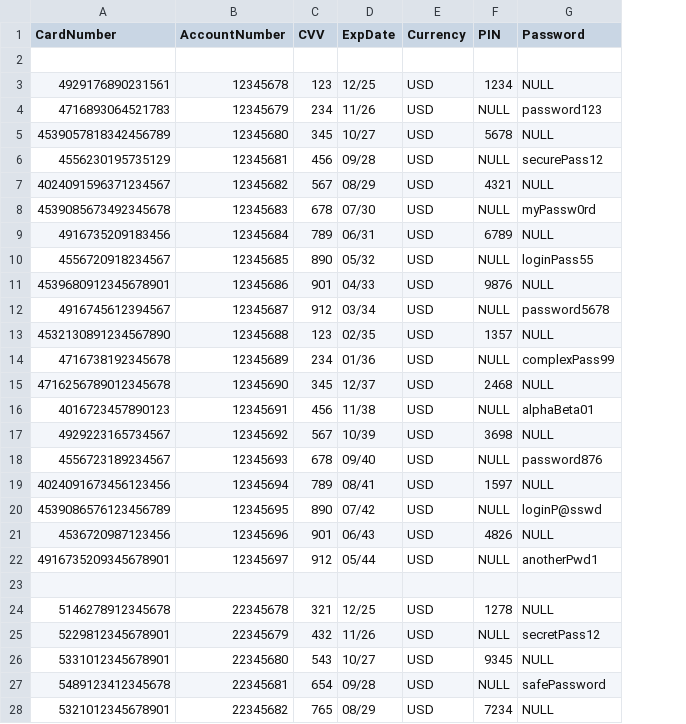
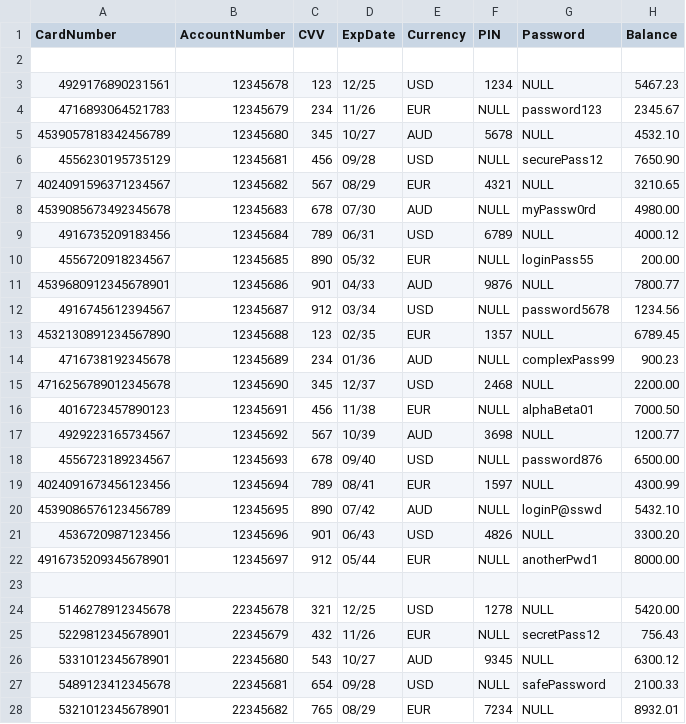
Before and after one commit to KarimJabri01/FIT5163, a CSV file: credit_card.csv, drawn as a sheet; only a part is shown; the diff covers the shown part only; the diff names each change by its address in the sheet, - before the commit and + after, or states it on an @@ line.

Commit message:
Changed the csv file again

```diff
--- a/credit_card.csv
+++ b/credit_card.csv
+column H (Balance), rows 3-28: 5467.23 | 2345.67 | 4532.10 | 7650.90 | 3210.65 | 4980.00 | 4000.12 | 200.00 | 7800.77 | 1234.56 | 6789.45 | 900.23 | 2200.00 | 7000.50 | 1200.77 | 6500.00 | 4300.99 | 5432.10 | 3300.20 | 8000.00 |  | 5420.00 | 756.43 | 6300.12 | 2100.33 | 8932.01
-E4 (Currency): USD
+E4 (Currency): EUR
-E5 (Currency): USD
+E5 (Currency): AUD
-E7 (Currency): USD
+E7 (Currency): EUR
-E8 (Currency): USD
+E8 (Currency): AUD
-E10 (Currency): USD
+E10 (Currency): EUR
-E11 (Currency): USD
+E11 (Currency): AUD
-E13 (Currency): USD
+E13 (Currency): EUR
-E14 (Currency): USD
+E14 (Currency): AUD
-E16 (Currency): USD
+E16 (Currency): EUR
-E17 (Currency): USD
+E17 (Currency): AUD
-E19 (Currency): USD
+E19 (Currency): EUR
-E20 (Currency): USD
+E20 (Currency): AUD
-E22 (Currency): USD
+E22 (Currency): EUR
-E25 (Currency): USD
+E25 (Currency): EUR
-E26 (Currency): USD
+E26 (Currency): AUD
-E28 (Currency): USD
+E28 (Currency): EUR
```
Also changed, not shown: 6 added rows and 7 edited cells elsewhere in this file.
